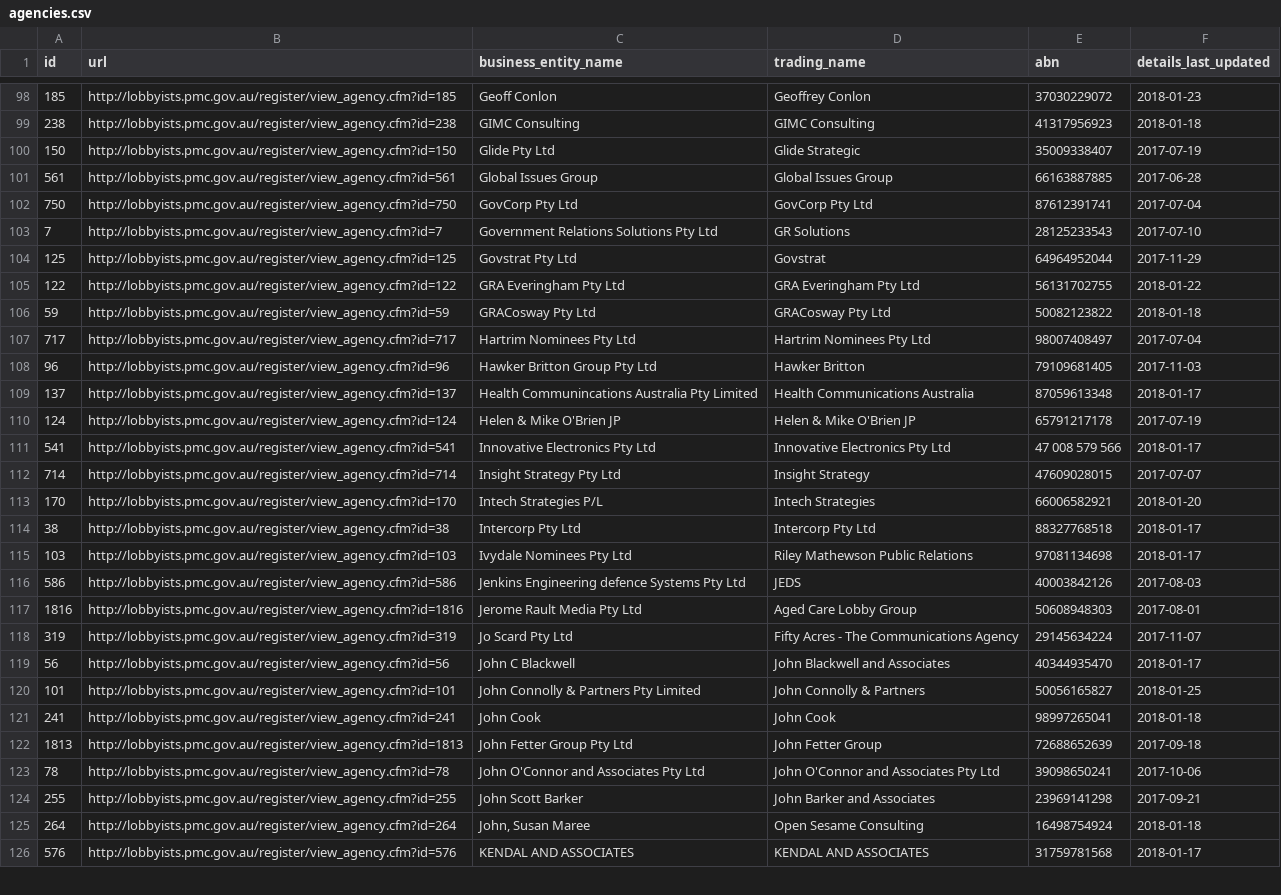
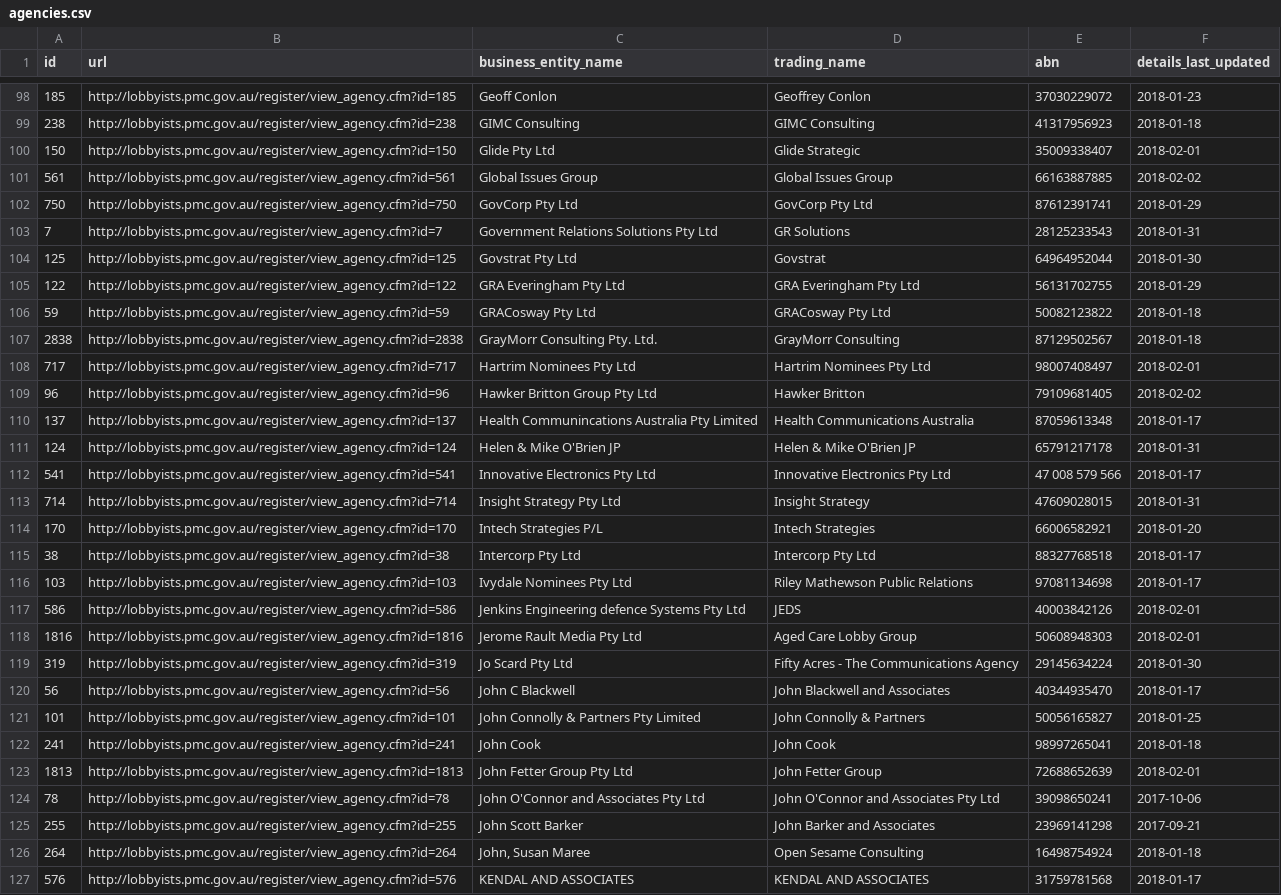
Before and after one commit to henare/australian_government_lobbyists_register, a CSV file: agencies.csv, drawn as a sheet; only a part is shown, gaps mark what is left out; the diff covers the shown part only.

```diff
--- a/agencies.csv
+++ b/agencies.csv
@@ -99,15 +99,16 @@ id,url,business_entity_name,trading_name,abn,details_last_updated
 238,http://lobbyists.pmc.gov.au/register/view_agency.cfm?id=238,GIMC Consulting,GIMC Consulting,41317956923,2018-01-18
-150,http://lobbyists.pmc.gov.au/register/view_agency.cfm?id=150,Glide Pty Ltd,Glide Strategic,35009338407,2017-07-19
-561,http://lobbyists.pmc.gov.au/register/view_agency.cfm?id=561,Global Issues Group,Global Issues Group,66163887885,2017-06-28
-750,http://lobbyists.pmc.gov.au/register/view_agency.cfm?id=750,GovCorp Pty Ltd,GovCorp Pty Ltd,87612391741,2017-07-04
-7,http://lobbyists.pmc.gov.au/register/view_agency.cfm?id=7,Government Relations Solutions Pty Ltd,GR Solutions,28125233543,2017-07-10
-125,http://lobbyists.pmc.gov.au/register/view_agency.cfm?id=125,Govstrat Pty Ltd,Govstrat,64964952044,2017-11-29
-122,http://lobbyists.pmc.gov.au/register/view_agency.cfm?id=122,GRA Everingham Pty Ltd,GRA Everingham Pty Ltd,56131702755,2018-01-22
+150,http://lobbyists.pmc.gov.au/register/view_agency.cfm?id=150,Glide Pty Ltd,Glide Strategic,35009338407,2018-02-01
+561,http://lobbyists.pmc.gov.au/register/view_agency.cfm?id=561,Global Issues Group,Global Issues Group,66163887885,2018-02-02
+750,http://lobbyists.pmc.gov.au/register/view_agency.cfm?id=750,GovCorp Pty Ltd,GovCorp Pty Ltd,87612391741,2018-01-29
+7,http://lobbyists.pmc.gov.au/register/view_agency.cfm?id=7,Government Relations Solutions Pty Ltd,GR Solutions,28125233543,2018-01-31
+125,http://lobbyists.pmc.gov.au/register/view_agency.cfm?id=125,Govstrat Pty Ltd,Govstrat,64964952044,2018-01-30
+122,http://lobbyists.pmc.gov.au/register/view_agency.cfm?id=122,GRA Everingham Pty Ltd,GRA Everingham Pty Ltd,56131702755,2018-01-29
 59,http://lobbyists.pmc.gov.au/register/view_agency.cfm?id=59,GRACosway Pty Ltd,GRACosway Pty Ltd,50082123822,2018-01-18
-717,http://lobbyists.pmc.gov.au/register/view_agency.cfm?id=717,Hartrim Nominees Pty Ltd,Hartrim Nominees Pty Ltd,98007408497,2017-07-04
-96,http://lobbyists.pmc.gov.au/register/view_agency.cfm?id=96,Hawker Britton Group Pty Ltd,Hawker Britton,79109681405,2017-11-03
+2838,http://lobbyists.pmc.gov.au/register/view_agency.cfm?id=2838,GrayMorr Consulting Pty. Ltd.,GrayMorr Consulting,87129502567,2018-01-18
+717,http://lobbyists.pmc.gov.au/register/view_agency.cfm?id=717,Hartrim Nominees Pty Ltd,Hartrim Nominees Pty Ltd,98007408497,2018-02-01
+96,http://lobbyists.pmc.gov.au/register/view_agency.cfm?id=96,Hawker Britton Group Pty Ltd,Hawker Britton,79109681405,2018-02-02
 137,http://lobbyists.pmc.gov.au/register/view_agency.cfm?id=137,Health Communincations Australia Pty Limited,Health Communications Australia,87059613348,2018-01-17
-124,http://lobbyists.pmc.gov.au/register/view_agency.cfm?id=124,Helen & Mike O'Brien JP,Helen & Mike O'Brien JP,65791217178,2017-07-19
+124,http://lobbyists.pmc.gov.au/register/view_agency.cfm?id=124,Helen & Mike O'Brien JP,Helen & Mike O'Brien JP,65791217178,2018-01-31
 541,http://lobbyists.pmc.gov.au/register/view_agency.cfm?id=541,Innovative Electronics Pty Ltd,Innovative Electronics Pty Ltd,47 008 579 566,2018-01-17
-714,http://lobbyists.pmc.gov.au/register/view_agency.cfm?id=714,Insight Strategy Pty Ltd,Insight Strategy,47609028015,2017-07-07
+714,http://lobbyists.pmc.gov.au/register/view_agency.cfm?id=714,Insight Strategy Pty Ltd,Insight Strategy,47609028015,2018-01-31
 170,http://lobbyists.pmc.gov.au/register/view_agency.cfm?id=170,Intech Strategies P/L,Intech Strategies,66006582921,2018-01-20
@@ -115,5 +116,5 @@ id,url,business_entity_name,trading_name,abn,details_last_updated
 103,http://lobbyists.pmc.gov.au/register/view_agency.cfm?id=103,Ivydale Nominees Pty Ltd,Riley Mathewson Public Relations,97081134698,2018-01-17
-586,http://lobbyists.pmc.gov.au/register/view_agency.cfm?id=586,Jenkins Engineering defence Systems Pty Ltd,JEDS,40003842126,2017-08-03
-1816,http://lobbyists.pmc.gov.au/register/view_agency.cfm?id=1816,Jerome Rault Media Pty Ltd,Aged Care Lobby Group,50608948303,2017-08-01
-319,http://lobbyists.pmc.gov.au/register/view_agency.cfm?id=319,Jo Scard Pty Ltd,Fifty Acres - The Communications Agency,29145634224,2017-11-07
+586,http://lobbyists.pmc.gov.au/register/view_agency.cfm?id=586,Jenkins Engineering defence Systems Pty Ltd,JEDS,40003842126,2018-02-01
+1816,http://lobbyists.pmc.gov.au/register/view_agency.cfm?id=1816,Jerome Rault Media Pty Ltd,Aged Care Lobby Group,50608948303,2018-02-01
+319,http://lobbyists.pmc.gov.au/register/view_agency.cfm?id=319,Jo Scard Pty Ltd,Fifty Acres - The Communications Agency,29145634224,2018-01-30
 56,http://lobbyists.pmc.gov.au/register/view_agency.cfm?id=56,John C Blackwell,John Blackwell and Associates,40344935470,2018-01-17
@@ -121,3 +122,3 @@ id,url,business_entity_name,trading_name,abn,details_last_updated
 241,http://lobbyists.pmc.gov.au/register/view_agency.cfm?id=241,John Cook,John Cook,98997265041,2018-01-18
-1813,http://lobbyists.pmc.gov.au/register/view_agency.cfm?id=1813,John Fetter Group Pty Ltd,John Fetter Group,72688652639,2017-09-18
+1813,http://lobbyists.pmc.gov.au/register/view_agency.cfm?id=1813,John Fetter Group Pty Ltd,John Fetter Group,72688652639,2018-02-01
 78,http://lobbyists.pmc.gov.au/register/view_agency.cfm?id=78,John O'Connor and Associates Pty Ltd,John O'Connor and Associates Pty Ltd,39098650241,2017-10-06
```
Also changed, not shown: 51 edited cells elsewhere in this file, clients.csv, lobbyists.csv, 1 other file.
